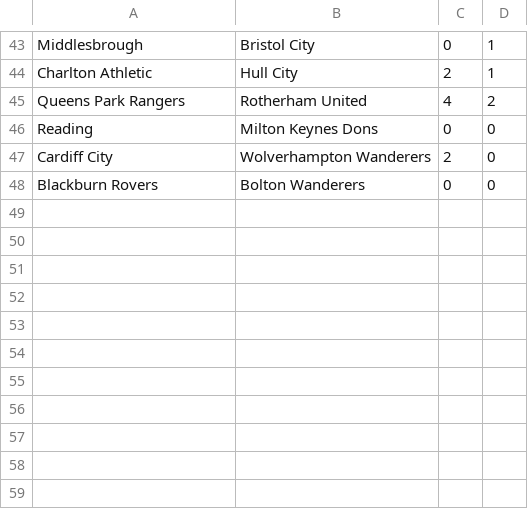
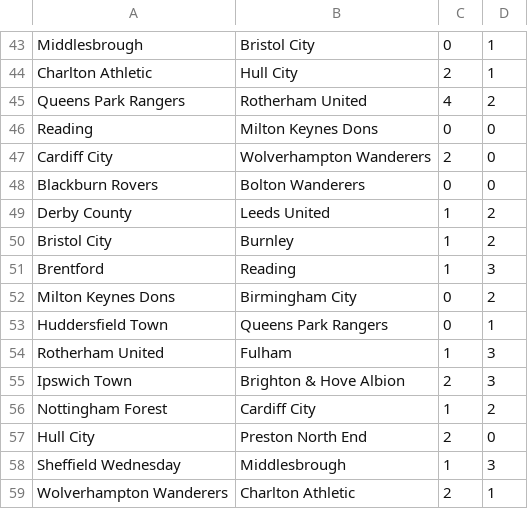
Before and after one commit to ronfe/footshow, a CSV file: 1516results/eng2.csv, drawn as a sheet; only a part is shown, gaps mark what is left out.

```diff
--- a/1516results/eng2.csv
+++ b/1516results/eng2.csv
@@ -48 +48,12 @@ Cardiff City,Wolverhampton Wanderers,2,0
 Blackburn Rovers,Bolton Wanderers,0,0
+Derby County,Leeds United,1,2
+Bristol City,Burnley,1,2
+Brentford,Reading,1,3
+Milton Keynes Dons,Birmingham City,0,2
+Huddersfield Town,Queens Park Rangers,0,1
+Rotherham United,Fulham,1,3
+Ipswich Town,Brighton & Hove Albion,2,3
+Nottingham Forest,Cardiff City,1,2
+Hull City,Preston North End,2,0
+Sheffield Wednesday,Middlesbrough,1,3
+Wolverhampton Wanderers,Charlton Athletic,2,1
```
Also changed, not shown: 1516results/eng1.csv, 1516results/esp1.csv, 19 other files.
